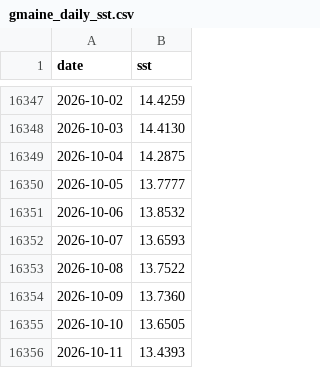
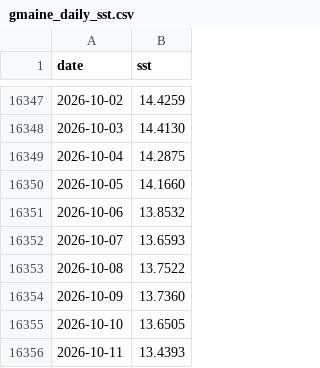
Before and after one commit to Yoyojolanda/earthindicators, a CSV file: data/gmaine_daily_sst.csv, drawn as a sheet; only a part is shown, gaps mark what is left out.

```diff
--- a/data/gmaine_daily_sst.csv
+++ b/data/gmaine_daily_sst.csv
@@ -16349,3 +16349,3 @@ date,sst
 2026-10-04,14.2875
-2026-10-05,13.7777
+2026-10-05,14.1660
 2026-10-06,13.8532
```
Also changed, not shown: data/gmex_daily_sst.csv, data/mdr_daily_sst.csv, 13 other files.
